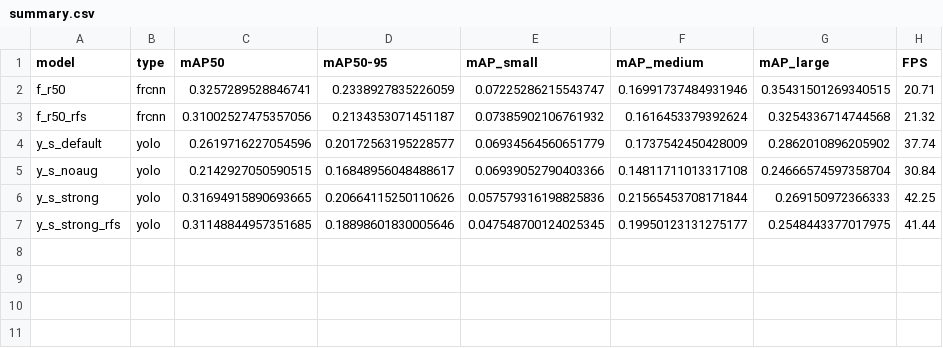
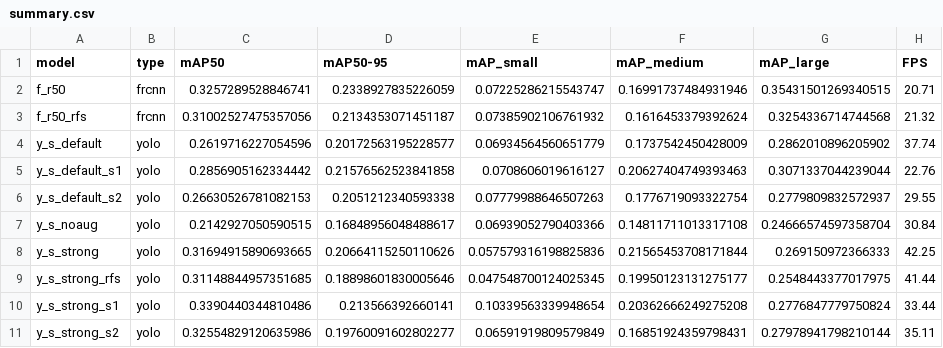
Before and after one commit to apippppp123/waste-detection-taco, a CSV file: results/summary.csv, drawn as a sheet.

Commit message:
Tambah seed 1 dan 2 untuk YOLO default dan strong

```diff
--- a/results/summary.csv
+++ b/results/summary.csv
@@ -4,2 +4,4 @@ f_r50_rfs,frcnn,0.31002527475357056,0.2134353071451187,0.07385902106761932,0.161
 y_s_default,yolo,0.2619716227054596,0.20172563195228577,0.06934564560651779,0.1737542450428009,0.2862010896205902,37.74
+y_s_default_s1,yolo,0.2856905162334442,0.21576562523841858,0.0708606019616127,0.20627404749393463,0.3071337044239044,22.76
+y_s_default_s2,yolo,0.26630526781082153,0.2051212340593338,0.07779988646507263,0.1776719093322754,0.2779809832572937,29.55
 y_s_noaug,yolo,0.2142927050590515,0.16848956048488617,0.06939052790403366,0.14811711013317108,0.24666574597358704,30.84
@@ -7 +9,3 @@ y_s_strong,yolo,0.31694915890693665,0.20664115250110626,0.057579316198825836,0.2
 y_s_strong_rfs,yolo,0.31148844957351685,0.18898601830005646,0.047548700124025345,0.19950123131275177,0.2548443377017975,41.44
+y_s_strong_s1,yolo,0.3390440344810486,0.213566392660141,0.10339563339948654,0.20362666249275208,0.2776847779750824,33.44
+y_s_strong_s2,yolo,0.32554829120635986,0.19760091602802277,0.06591919809579849,0.16851924359798431,0.27978941798210144,35.11
```
Also changed, not shown: 9 other files.
